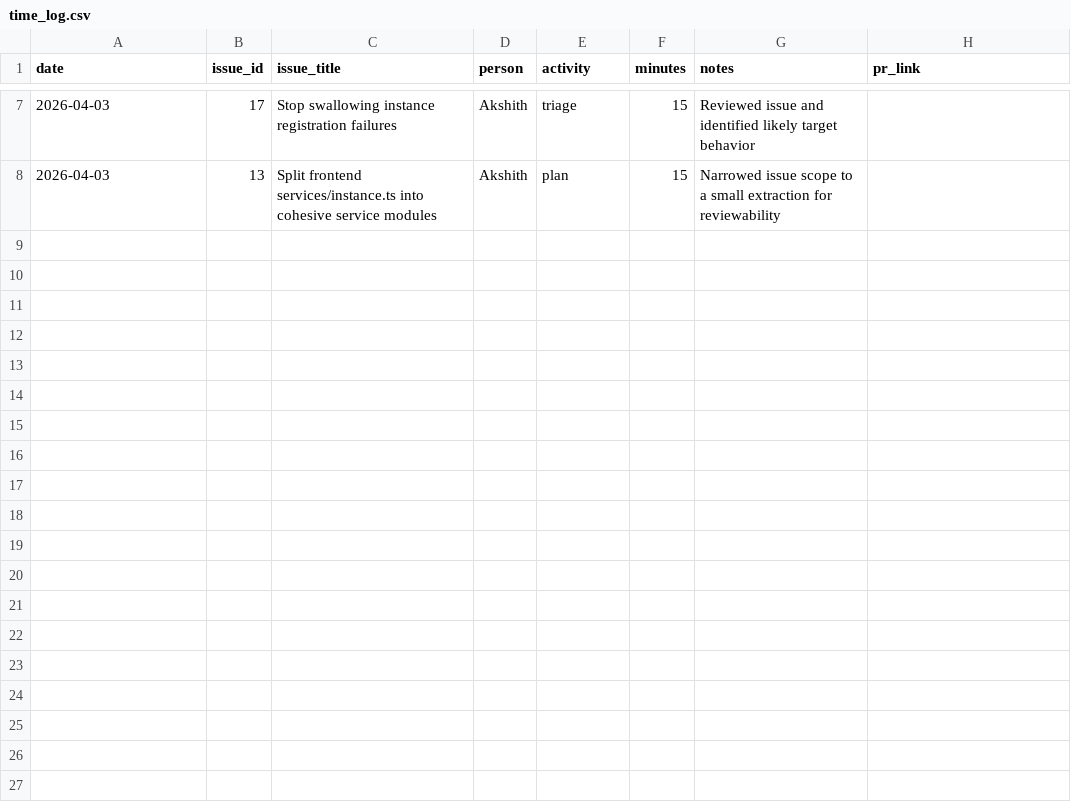
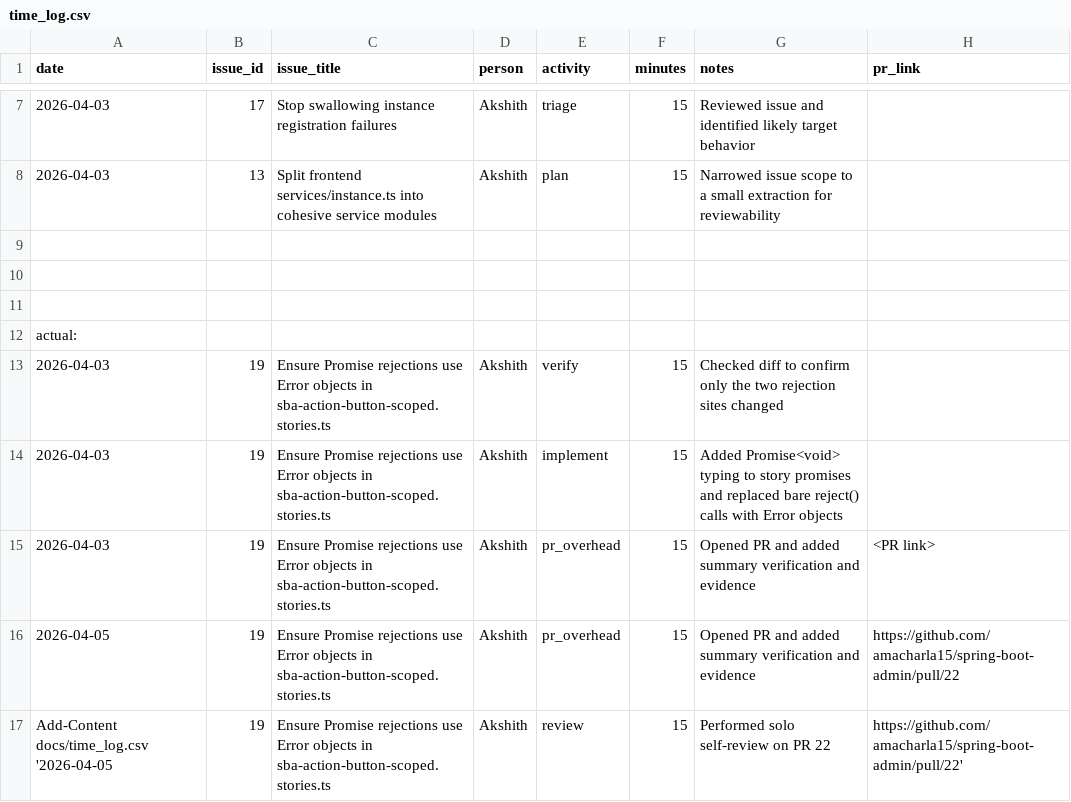
Before and after one commit to amacharla15/spring-boot-admin, a CSV file: docs/time_log.csv, drawn as a sheet; only a part is shown, gaps mark what is left out.

Commit message:
630:P2 Fix Promise rejection reasons in sba-action-button-scoped stories (#22)
* fix: use Error objects for promise rejections in action button stories

* docs: update time log for issue 19 PR

```diff
--- a/docs/time_log.csv
+++ b/docs/time_log.csv
@@ -8 +8,10 @@ date,issue_id,issue_title,person,activity,minutes,notes,pr_link
 2026-04-03,13,Split frontend services/instance.ts into cohesive service modules,Akshith,plan,15,Narrowed issue scope to a small extraction for reviewability,
+
+
+
+actual:
+2026-04-03,19,Ensure Promise rejections use Error objects in sba-action-button-scoped.stories.ts,Akshith,verify,15,Checked diff to confirm only the two rejection sites changed,
+2026-04-03,19,Ensure Promise rejections use Error objects in sba-action-button-scoped.stories.ts,Akshith,implement,15,Added Promise<void> typing to story promises and replaced bare reject() calls with Error objects,
+2026-04-03,19,Ensure Promise rejections use Error objects in sba-action-button-scoped.stories.ts,Akshith,pr_overhead,15,Opened PR and added summary verification and evidence,<PR link>
+2026-04-05,19,Ensure Promise rejections use Error objects in sba-action-button-scoped.stories.ts,Akshith,pr_overhead,15,Opened PR and added summary verification and evidence,https://github.com/amacharla15/spring-boot-admin/pull/22
+Add-Content docs/time_log.csv '2026-04-05,19,Ensure Promise rejections use Error objects in sba-action-button-scoped.stories.ts,Akshith,review,15,Performed solo self-review on PR 22,https://github.com/amacharla15/spring-boot-admin/pull/22'
```
Also changed, not shown: 1 other file.
